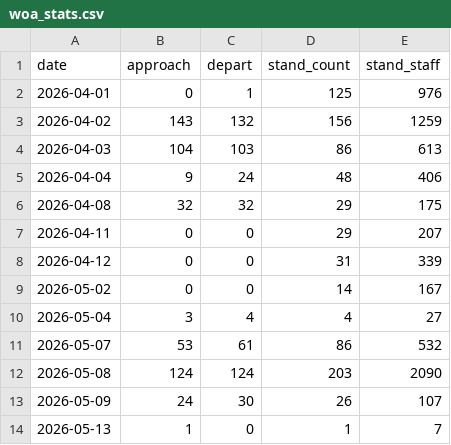
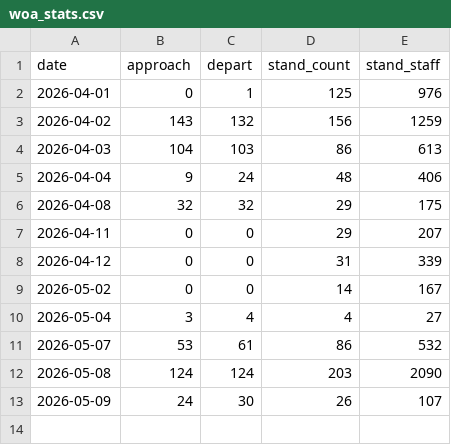
Before and after one commit to hjtr7mymht-dot/WOA_AutoBot, a CSV file: woa_stats.csv, drawn as a sheet; the diff names each change by its address in the sheet, - before the commit and + after, or states it on an @@ line.

```diff
--- a/woa_stats.csv
+++ b/woa_stats.csv
-row 14: 2026-05-13 | 1 | 0 | 1 | 7
```
Also changed, not shown: 3 other files.
